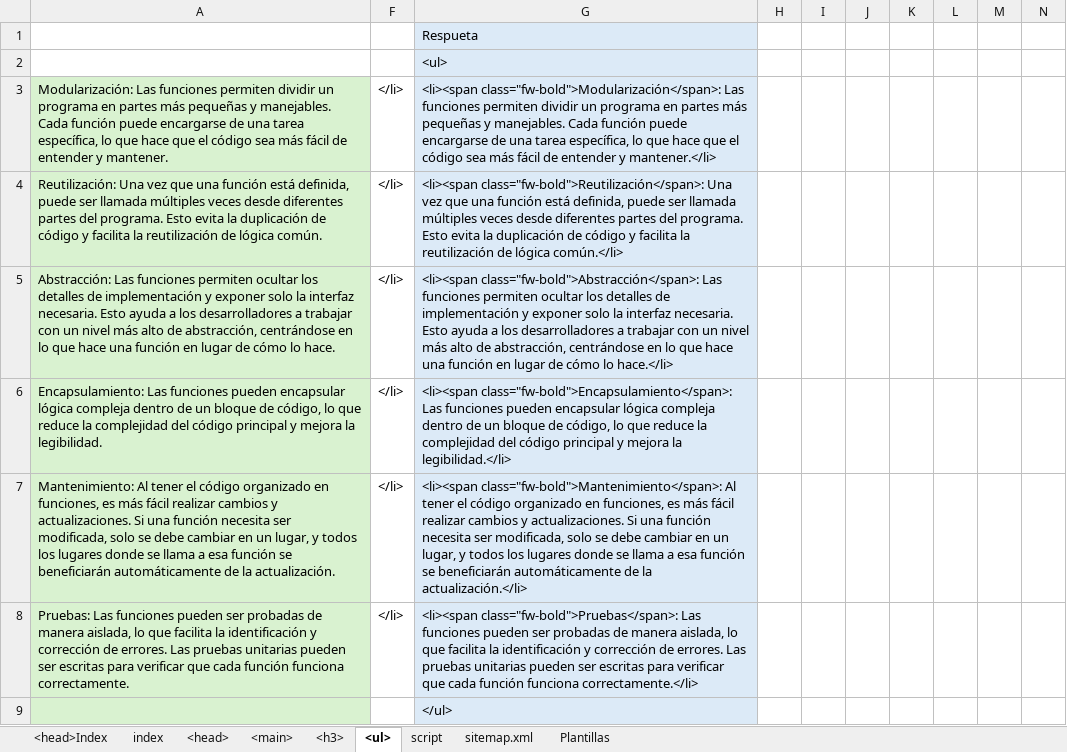
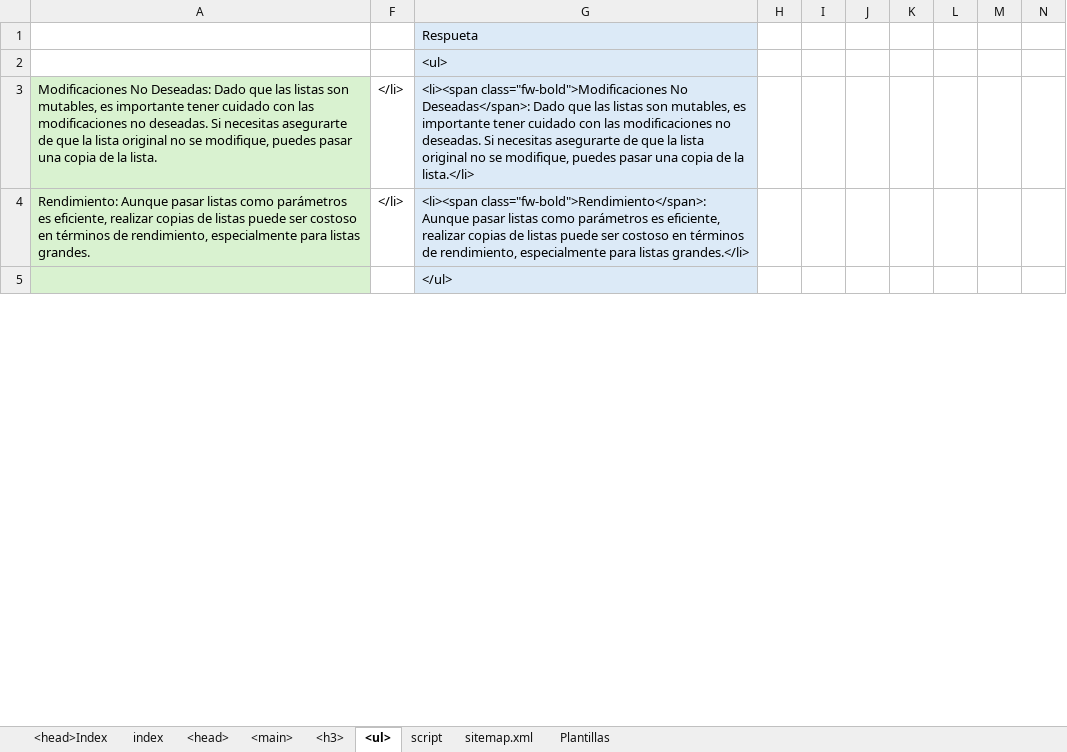
Before and after one commit to eduardoherreraf/PlantillaMiPagina, an Excel workbook: src/Head.xlsx, sheet <ul>, drawn as a sheet; only a part is shown; values as stored, in another font and other column widths than the file's, no borders; conditional formats not drawn; removed rows and columns are numbered as before the commit, all else as after; the diff covers the shown part only; the diff names each change by its address in the sheet, - before the commit and + after, or states it on an @@ line.

Commit message:
Add: cursoPython3@0403_devolviendo_el_resultado_de_una_funcion.html

```diff
--- a/src/Head.xlsx (sheet <ul>)
+++ b/src/Head.xlsx (sheet <ul>)
-A3: Modularización: Las funciones permiten dividir un programa en partes más pequeñas y manejables. Cada función puede encargarse de una tarea específica, lo que hace que el código sea más fácil de entender y mantener.
+A3: Modificaciones No Deseadas: Dado que las listas son mutables, es importante tener cuidado con las modificaciones no deseadas. Si necesitas asegurarte de que la lista original no se modifique, puedes pasar una copia de la lista.
-G3: <li><span class="fw-bold">Modularización</span>: Las funciones permiten dividir un programa en partes más pequeñas y manejables. Cada función puede encargarse de una tarea específica, lo que hace que el código sea más fácil de entender y mantener.</li>
+G3: <li><span class="fw-bold">Modificaciones No Deseadas</span>: Dado que las listas son mutables, es importante tener cuidado con las modificaciones no deseadas. Si necesitas asegurarte de que la lista original no se modifique, puedes pasar una copia de la lista.</li>
-row 4: Reutilización: Una vez que una función está definida, puede ser llamada múltiples veces desde diferentes partes del programa. Esto evita la duplicación de código y facilita la reutilización de lógica común. | </li> | <li><span class="fw-bold">Reutilización</span>: Una vez que una función está definida, puede ser llamada múltiples veces desde diferentes partes del programa. Esto evita la duplicación de código y facilita la reutilización de lógica común.</li>
-A4: Abstracción: Las funciones permiten ocultar los detalles de implementación y exponer solo la interfaz necesaria. Esto ayuda a los desarrolladores a trabajar con un nivel más alto de abstracción, centrándose en lo que hace una función en lugar de cómo lo hace.
+A4: Rendimiento: Aunque pasar listas como parámetros es eficiente, realizar copias de listas puede ser costoso en términos de rendimiento, especialmente para listas grandes.
-G4: <li><span class="fw-bold">Abstracción</span>: Las funciones permiten ocultar los detalles de implementación y exponer solo la interfaz necesaria. Esto ayuda a los desarrolladores a trabajar con un nivel más alto de abstracción, centrándose en lo que hace una función en lugar de cómo lo hace.</li>
+G4: <li><span class="fw-bold">Rendimiento</span>: Aunque pasar listas como parámetros es eficiente, realizar copias de listas puede ser costoso en términos de rendimiento, especialmente para listas grandes.</li>
-row 6: Encapsulamiento: Las funciones pueden encapsular lógica compleja dentro de un bloque de código, lo que reduce la complejidad del código principal y mejora la legibilidad. | </li> | <li><span class="fw-bold">Encapsulamiento</span>: Las funciones pueden encapsular lógica compleja dentro de un bloque de código, lo que reduce la complejidad del código principal y mejora la legibilidad.</li>
-row 7: Mantenimiento: Al tener el código organizado en funciones, es más fácil realizar cambios y actualizaciones. Si una función necesita ser modificada, solo se debe cambiar en un lugar, y todos los lugares donde se llama a esa función se beneficiarán automáticamente de la actualización. | </li> | <li><span class="fw-bold">Mantenimiento</span>: Al tener el código organizado en funciones, es más fácil realizar cambios y actualizaciones. Si una función necesita ser modificada, solo se debe cambiar en un lugar, y todos los lugares donde se llama a esa función se beneficiarán automáticamente de la actualización.</li>
-row 8: Pruebas: Las funciones pueden ser probadas de manera aislada, lo que facilita la identificación y corrección de errores. Las pruebas unitarias pueden ser escritas para verificar que cada función funciona correctamente. | </li> | <li><span class="fw-bold">Pruebas</span>: Las funciones pueden ser probadas de manera aislada, lo que facilita la identificación y corrección de errores. Las pruebas unitarias pueden ser escritas para verificar que cada función funciona correctamente.</li>
```
Also changed, not shown: 6 added rows, 2 removed rows and 8 edited cells elsewhere in this sheet, sheet <main>, sheet <h3>, sheet <head>, sheet Plantillas, formulas that keep their value, hidden cells, 3 other files.
